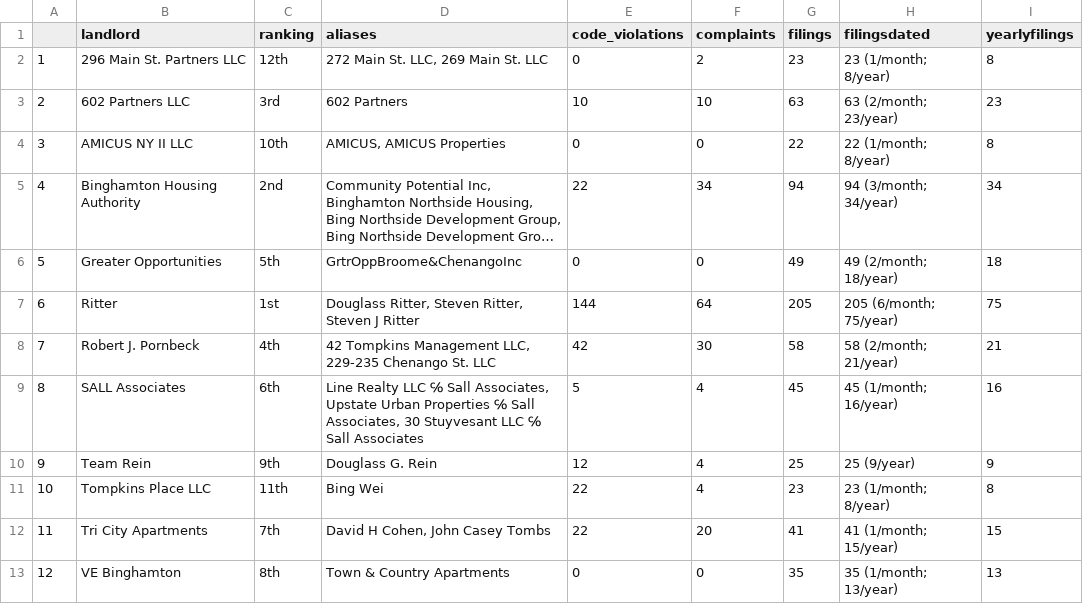
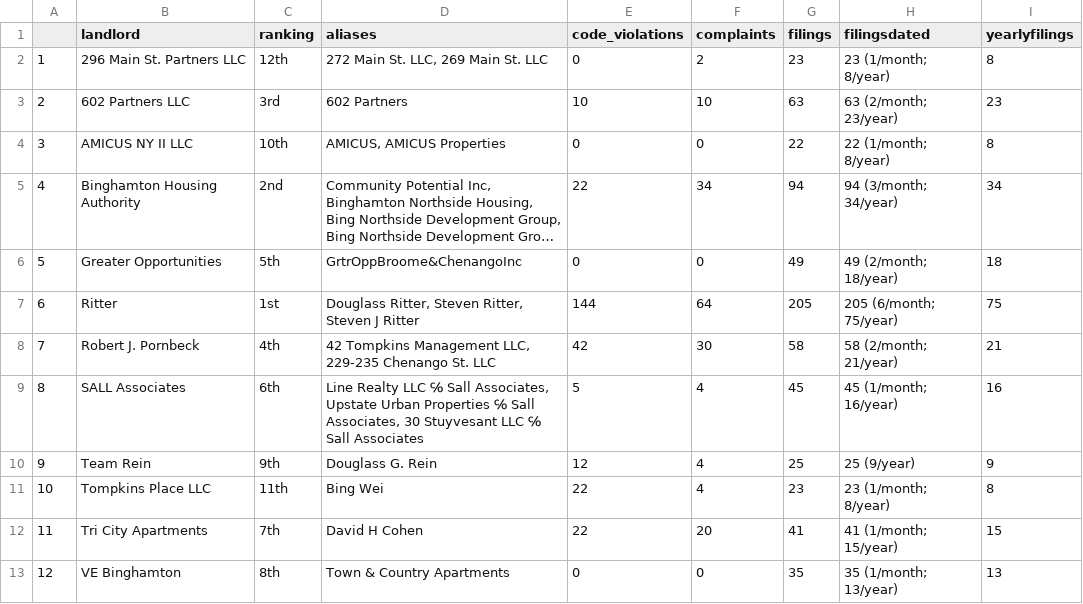
Before and after one commit to lyraeal/FHAB-Dashboard, a CSV file: files/landlord-dat.csv, drawn as a sheet; long unchanged cells end in ….

Commit message:
Update landlord-dat.csv

```diff
--- a/files/landlord-dat.csv
+++ b/files/landlord-dat.csv
@@ -11,3 +11,3 @@
 "10","Tompkins Place LLC","11th","Bing Wei",22,4,23,"23 (1/month; 8/year)",8
-"11","Tri City Apartments","7th","David H Cohen, John Casey Tombs",22,20,41,"41 (1/month; 15/year)",15
+"11","Tri City Apartments","7th","David H Cohen",22,20,41,"41 (1/month; 15/year)",15
 "12","VE Binghamton","8th","Town & Country Apartments",0,0,35,"35 (1/month; 13/year)",13
```
